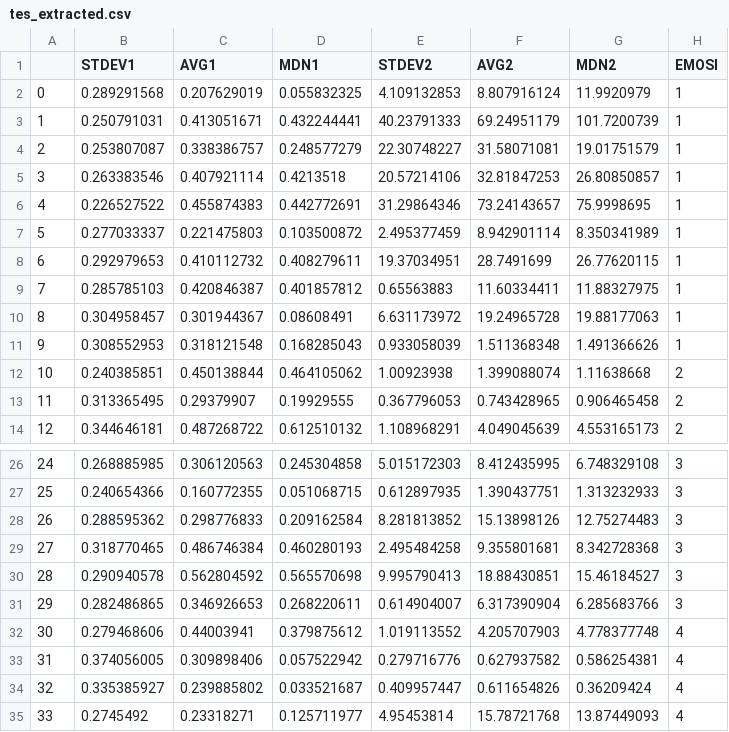
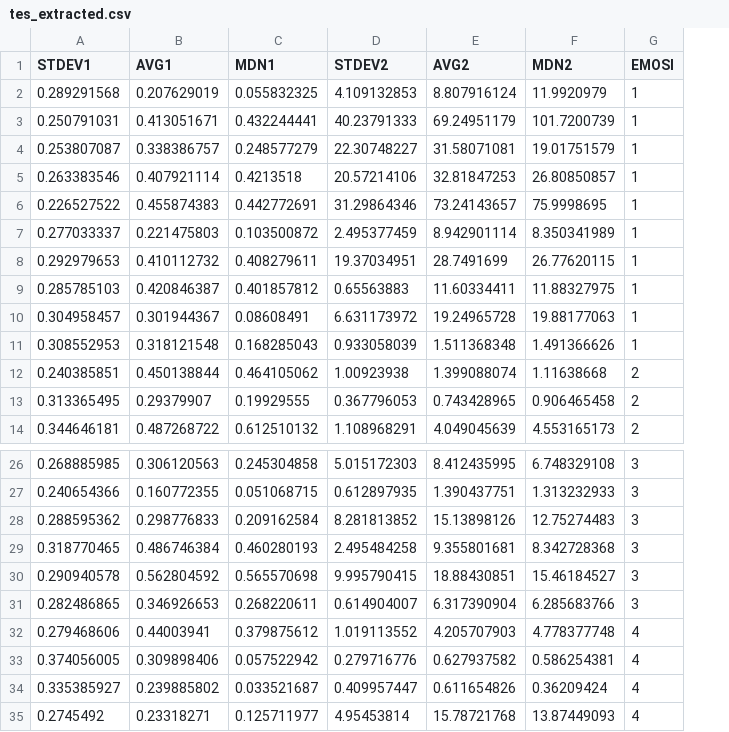
Before and after one commit to r33did/SkripsiEmosiRNN, a CSV file: Feature_extract/tes_extracted.csv, drawn as a sheet; only a part is shown, gaps mark what is left out; removed rows and columns are numbered as before the commit, all else as after; the diff names each change by its address in the sheet, - before the commit and + after, or states it on an @@ line.

```diff
--- a/Feature_extract/tes_extracted.csv
+++ b/Feature_extract/tes_extracted.csv
-column A, rows 2-14: 0 | 1 | 2 | 3 | 4 | 5 | 6 | 7 | 8 | 9 | 10 | 11 | 12; rows 26-35: 24 | 25 | 26 | 27 | 28 | 29 | 30 | 31 | 32 | 33
-D30 (STDEV2): 9.995790413
+D30 (STDEV2): 9.995790415
```
Also changed, not shown: 2 other files.
